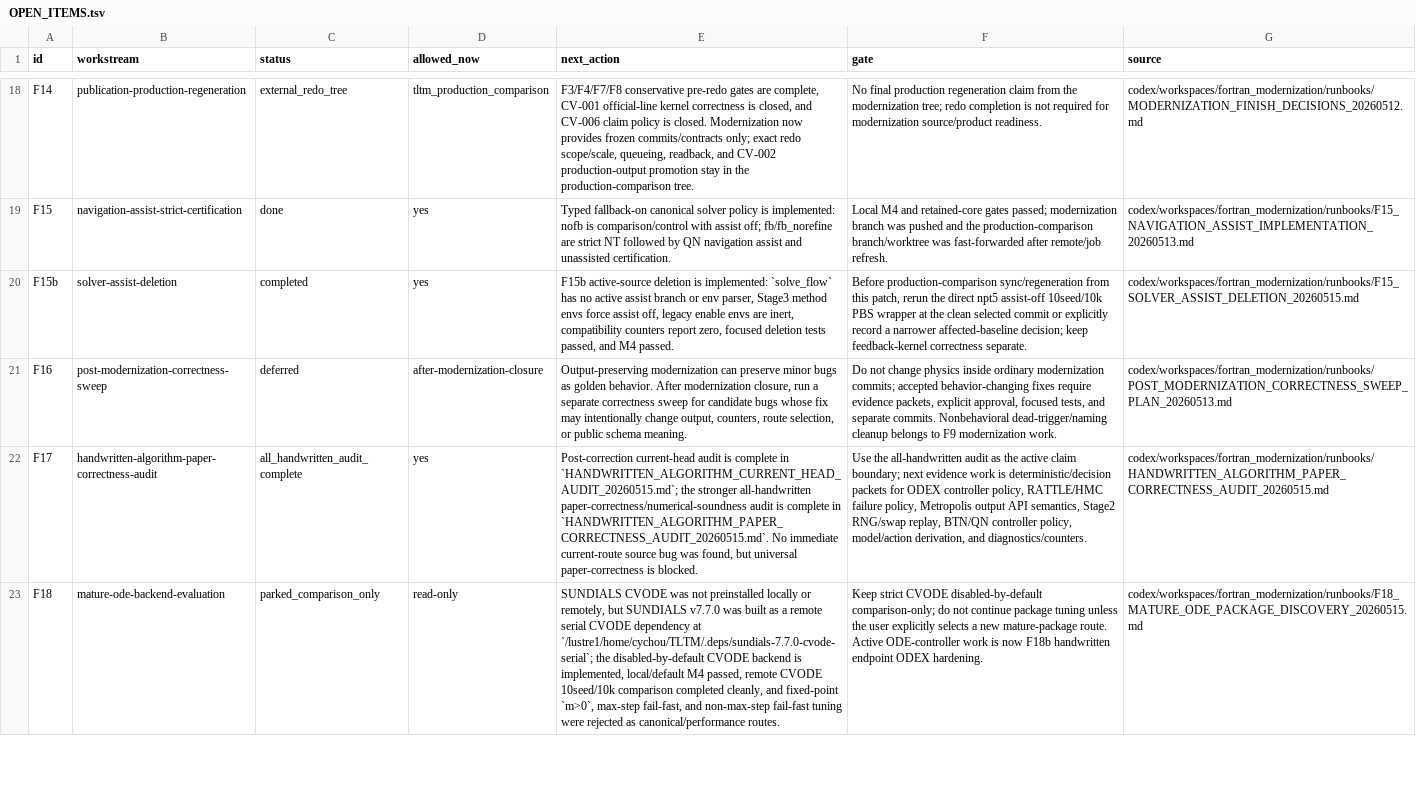
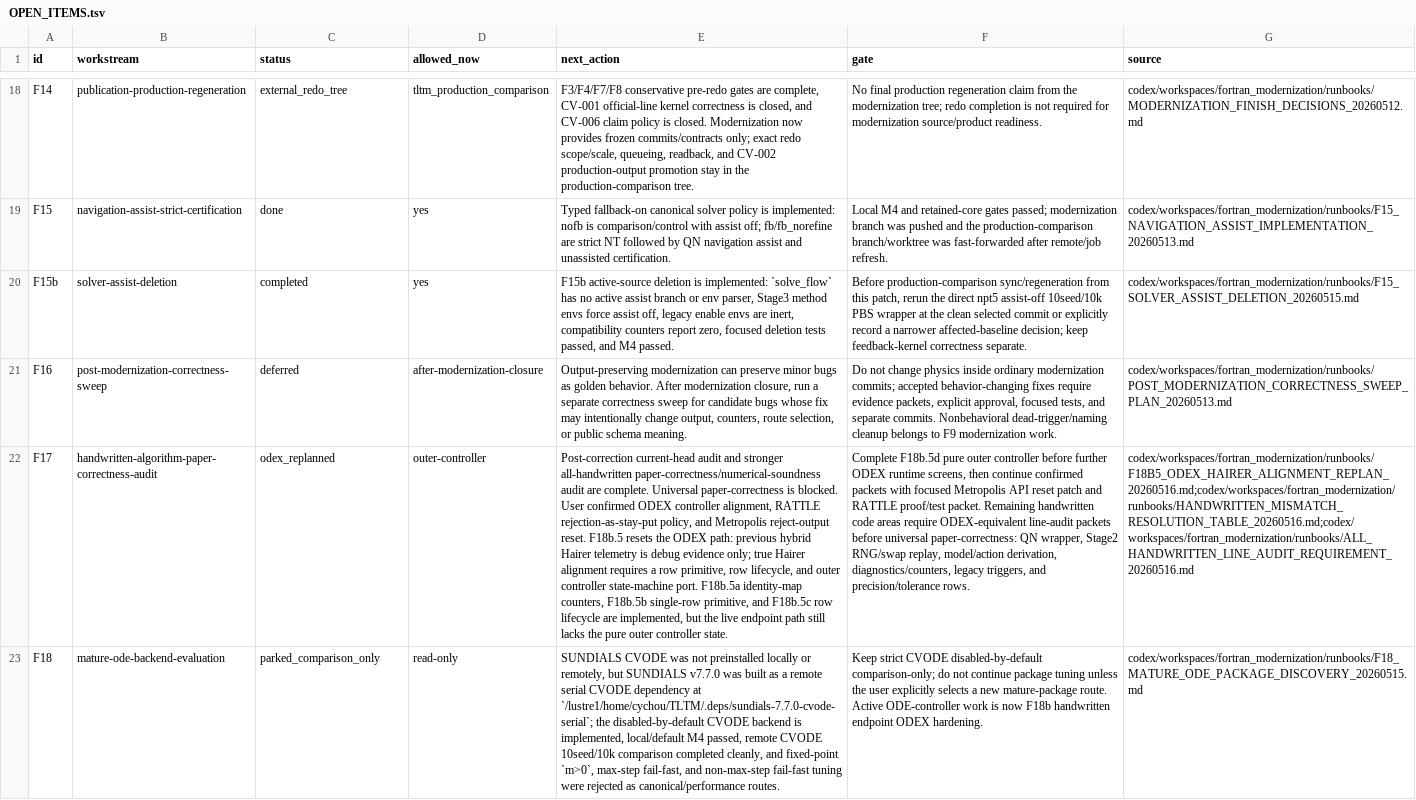
Before and after one commit to C-Y-Chou/generalized-thimble-hmc, a TSV file: codex/workspaces/fortran_modernization/state/OPEN_ITEMS.tsv, drawn as a sheet; only a part is shown, gaps mark what is left out; the diff covers the shown part only; the diff names each change by its address in the sheet, - before the commit and + after, or states it on an @@ line.

Commit message:
Checkpoint ODEX Hairer alignment state

```diff
--- a/codex/workspaces/fortran_modernization/state/OPEN_ITEMS.tsv
+++ b/codex/workspaces/fortran_modernization/state/OPEN_ITEMS.tsv
-C22 (status): all_handwritten_audit_complete
+C22 (status): odex_replanned
-D22 (allowed_now): yes
+D22 (allowed_now): outer-controller
-E22 (next_action): …current-head audit is complete in `HANDWRITTEN_ALGORITHM_CURRENT_HEAD_AUDIT_20260515.md`; the stronger all-handwritten paper-correctness/numerical-soundness audit is complete in `HANDWRITTEN_ALGORITHM_PAPER_CORRECTNESS_AUDIT_20260515.md`. No immediate current-route source bug was found, but universal paper-correctness is blocked.
+E22 (next_action): …current-head audit and stronger all-handwritten paper-correctness/numerical-soundness audit are complete. Universal paper-correctness is blocked. User confirmed ODEX controller alignment, RATTLE rejection-as-stay-put policy, and Metropolis reject-output reset. F18b.5 resets the ODEX path: previous hybrid Hairer telemetry is debug evidence only; true Hairer alignment requires a row primitive, row lifecycle, and outer controller state-machine port. F18b.5a identity-map counters, F18b.5b single-row primitive, and F18b.5c row lifecycle are implemented, but the live endpoint path still lacks the pure outer controller state.
-F22 (gate): Use the all-handwritten audit as the active claim boundary; next evidence work is deterministic/decision packets for ODEX controller policy, RATTLE/HMC failure policy, Metropolis output API semantics, Stage2 RNG/swap replay, BTN/QN controller policy, model/action derivation, and diagnostics/counters.
+F22 (gate): Complete F18b.5d pure outer controller before further ODEX runtime screens, then continue confirmed packets with focused Metropolis API reset patch and RATTLE proof/test packet. Remaining handwritten code areas require ODEX-equivalent line-audit packets before universal paper-correctness: QN wrapper, Stage2 RNG/swap replay, model/action derivation, diagnostics/counters, legacy triggers, and precision/tolerance rows.
-G22 (source): codex/workspaces/fortran_modernization/runbooks/HANDWRITTEN_ALGORITHM_PAPER_CORRECTNESS_AUDIT_20260515.md
+G22 (source): codex/workspaces/fortran_modernization/runbooks/F18B5_ODEX_HAIRER_ALIGNMENT_REPLAN_20260516.md;codex/workspaces/fortran_modernization/runbooks/HANDWRITTEN_MISMATCH_RESOLUTION_TABLE_20260516.md;codex/workspaces/fortran_modernization/runbooks/ALL_HANDWRITTEN_LINE_AUDIT_REQUIREMENT_20260516.md
```
Also changed, not shown: 4 added rows and 14 edited cells elsewhere in this file, codex/workspaces/fortran_modernization/state/CAVEATS.tsv, codex/workspaces/fortran_modernization/state/SCRIPT_EVIDENCE_AUDIT_20260512.tsv, 48 other files.
